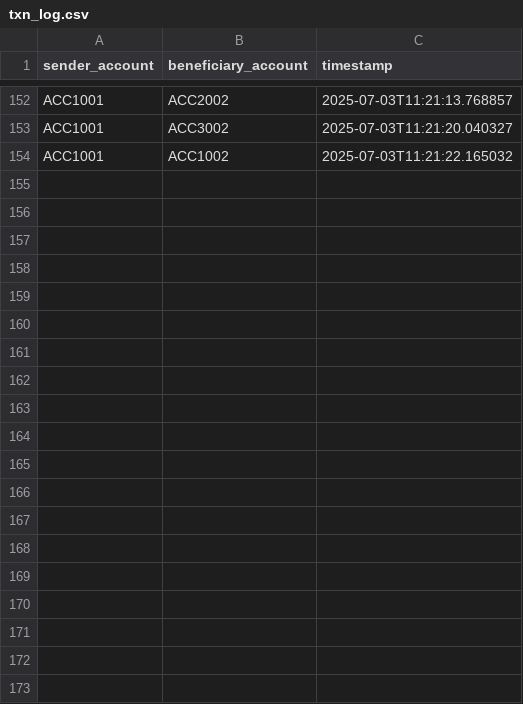
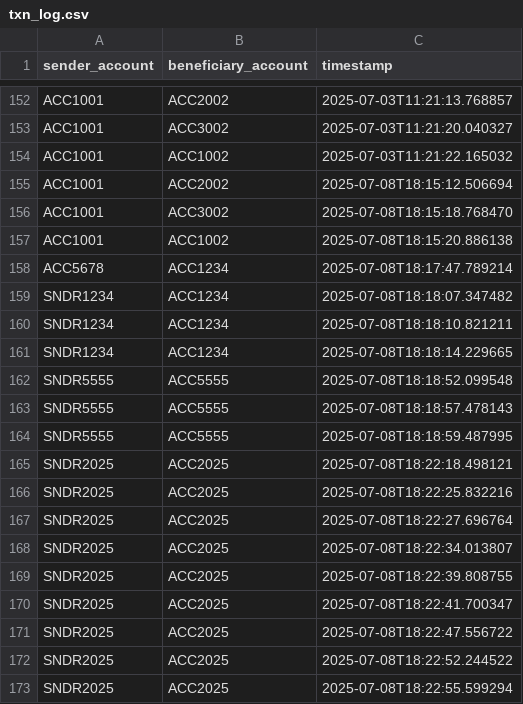
Before and after one commit to vvaishnavii0609/FRAUD_DETECTION, a CSV file: falcon_fraud/backend_flask/database/txn_log.csv, drawn as a sheet; only a part is shown, gaps mark what is left out; the diff covers the shown part only; the diff names each change by its address in the sheet, - before the commit and + after, or states it on an @@ line.

```diff
--- a/falcon_fraud/backend_flask/database/txn_log.csv
+++ b/falcon_fraud/backend_flask/database/txn_log.csv
+row 155: ACC1001 | ACC2002 | 2025-07-08T18:15:12.506694
+row 156: ACC1001 | ACC3002 | 2025-07-08T18:15:18.768470
+row 157: ACC1001 | ACC1002 | 2025-07-08T18:15:20.886138
+row 158: ACC5678 | ACC1234 | 2025-07-08T18:17:47.789214
+row 159: SNDR1234 | ACC1234 | 2025-07-08T18:18:07.347482
+row 160: SNDR1234 | ACC1234 | 2025-07-08T18:18:10.821211
+row 161: SNDR1234 | ACC1234 | 2025-07-08T18:18:14.229665
+row 162: SNDR5555 | ACC5555 | 2025-07-08T18:18:52.099548
+row 163: SNDR5555 | ACC5555 | 2025-07-08T18:18:57.478143
+row 164: SNDR5555 | ACC5555 | 2025-07-08T18:18:59.487995
+row 165: SNDR2025 | ACC2025 | 2025-07-08T18:22:18.498121
+row 166: SNDR2025 | ACC2025 | 2025-07-08T18:22:25.832216
+row 167: SNDR2025 | ACC2025 | 2025-07-08T18:22:27.696764
+row 168: SNDR2025 | ACC2025 | 2025-07-08T18:22:34.013807
+row 169: SNDR2025 | ACC2025 | 2025-07-08T18:22:39.808755
+row 170: SNDR2025 | ACC2025 | 2025-07-08T18:22:41.700347
+row 171: SNDR2025 | ACC2025 | 2025-07-08T18:22:47.556722
+row 172: SNDR2025 | ACC2025 | 2025-07-08T18:22:52.244522
+row 173: SNDR2025 | ACC2025 | 2025-07-08T18:22:55.599294
```
Also changed, not shown: 15 added rows elsewhere in this file, 16 other files.
